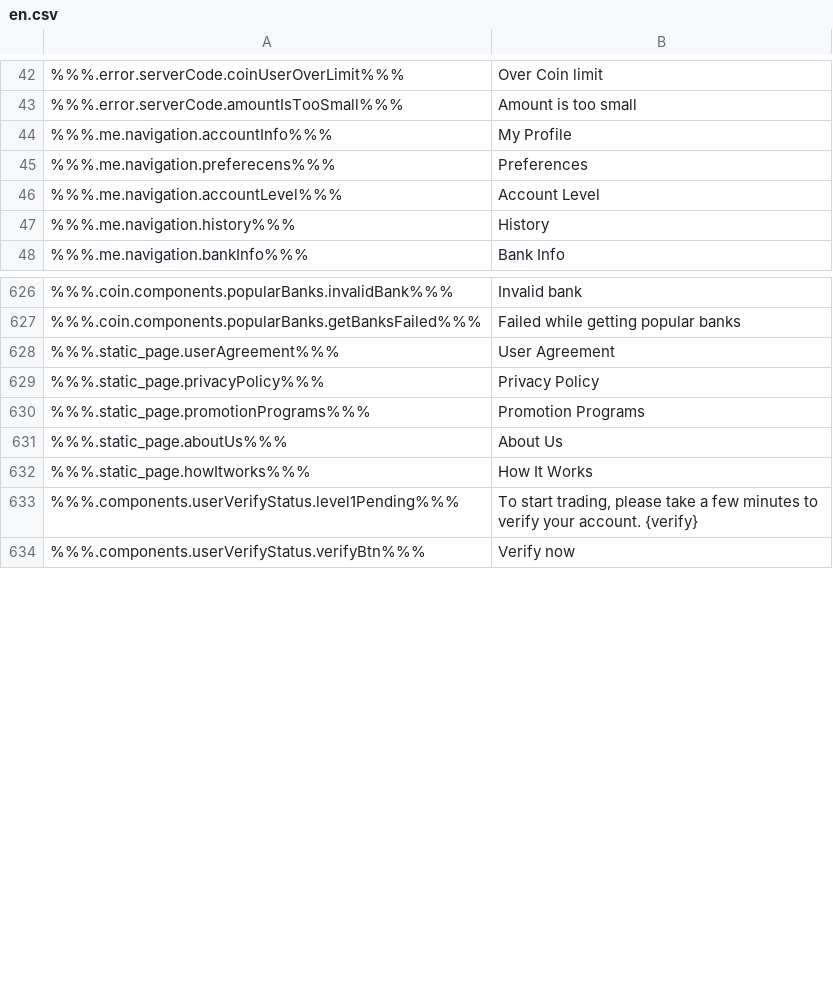
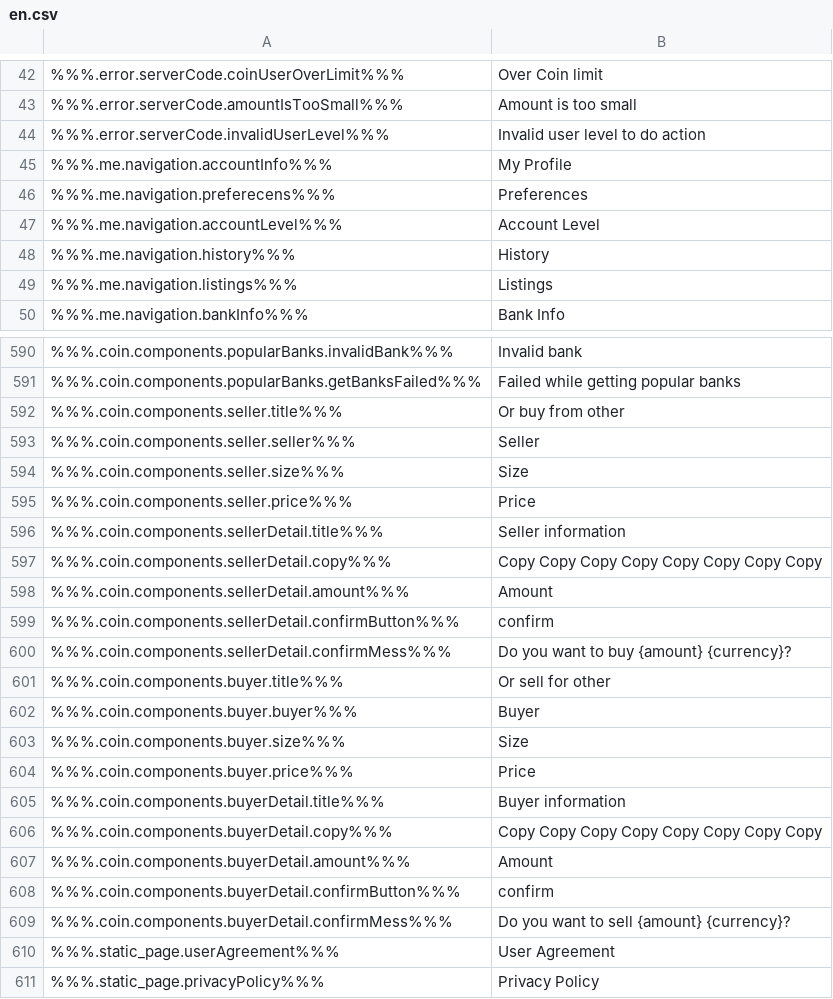
Before and after one commit to ninjadotorg/coin-exchange-i18n, a CSV file: store/en.csv, drawn as a sheet; only a part is shown, gaps mark what is left out; the shorter side is filled out with more unchanged rows; the diff covers the shown part only.

```diff
--- a/store/en.csv
+++ b/store/en.csv
@@ -43,2 +43,3 @@
 %%%.error.serverCode.amountIsTooSmall%%%,"Amount is too small"
+%%%.error.serverCode.invalidUserLevel%%%,"Invalid user level to do action"
 %%%.me.navigation.accountInfo%%%,"My Profile"
@@ -47,2 +48,3 @@
 %%%.me.navigation.history%%%,"History"
+%%%.me.navigation.listings%%%,"Listings"
 %%%.me.navigation.bankInfo%%%,"Bank Info"
@@ -627,2 +591,20 @@
 %%%.coin.components.popularBanks.getBanksFailed%%%,"Failed while getting popular banks"
+%%%.coin.components.seller.title%%%,"Or buy from other"
+%%%.coin.components.seller.seller%%%,"Seller"
+%%%.coin.components.seller.size%%%,"Size"
+%%%.coin.components.seller.price%%%,"Price"
+%%%.coin.components.sellerDetail.title%%%,"Seller information"
+%%%.coin.components.sellerDetail.copy%%%,"Copy Copy Copy Copy Copy Copy Copy Copy "
+%%%.coin.components.sellerDetail.amount%%%,"Amount"
+%%%.coin.components.sellerDetail.confirmButton%%%,"confirm"
+%%%.coin.components.sellerDetail.confirmMess%%%,"Do you want to buy {amount} {currency}?"
+%%%.coin.components.buyer.title%%%,"Or sell for other"
+%%%.coin.components.buyer.buyer%%%,"Buyer"
+%%%.coin.components.buyer.size%%%,"Size"
+%%%.coin.components.buyer.price%%%,"Price"
+%%%.coin.components.buyerDetail.title%%%,"Buyer information"
+%%%.coin.components.buyerDetail.copy%%%,"Copy Copy Copy Copy Copy Copy Copy Copy "
+%%%.coin.components.buyerDetail.amount%%%,"Amount"
+%%%.coin.components.buyerDetail.confirmButton%%%,"confirm"
+%%%.coin.components.buyerDetail.confirmMess%%%,"Do you want to sell {amount} {currency}?"
 %%%.static_page.userAgreement%%%,"User Agreement"
```
Also changed, not shown: 4 added rows, 42 removed rows and 3 edited cells elsewhere in this file, 1 other file.
